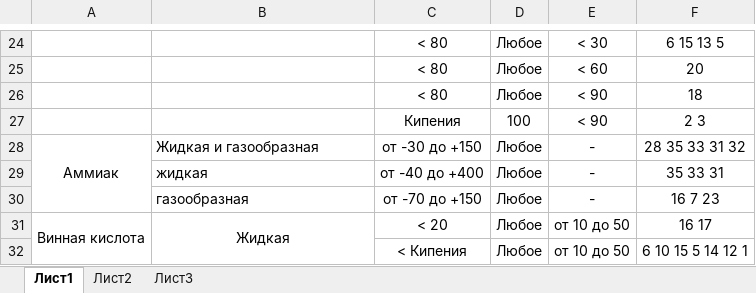
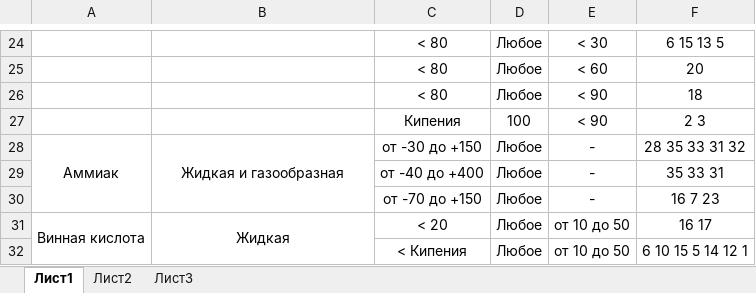
Before and after one commit to fedmog1lnkv/DataBase-for-chemistry, an Excel workbook: DB.xlsx, sheet Лист1, drawn as a sheet; only a part is shown, gaps mark what is left out; values as stored, in another font and other column widths than the file's, no borders; the diff names each change by its address in the sheet, - before the commit and + after, or states it on an @@ line.

```diff
--- a/DB.xlsx (sheet Лист1)
+++ b/DB.xlsx (sheet Лист1)
-B28 alignment: left
+B28 alignment: center
+B28:B30 merged
-B29: жидкая
+B29: (empty)
-B30: газообразная
+B30: (empty)
```
Also changed, not shown: 2 other files.
